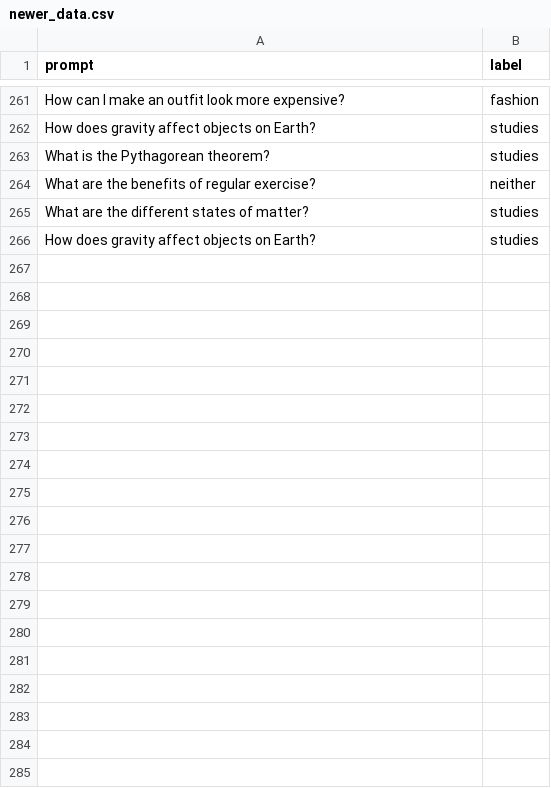
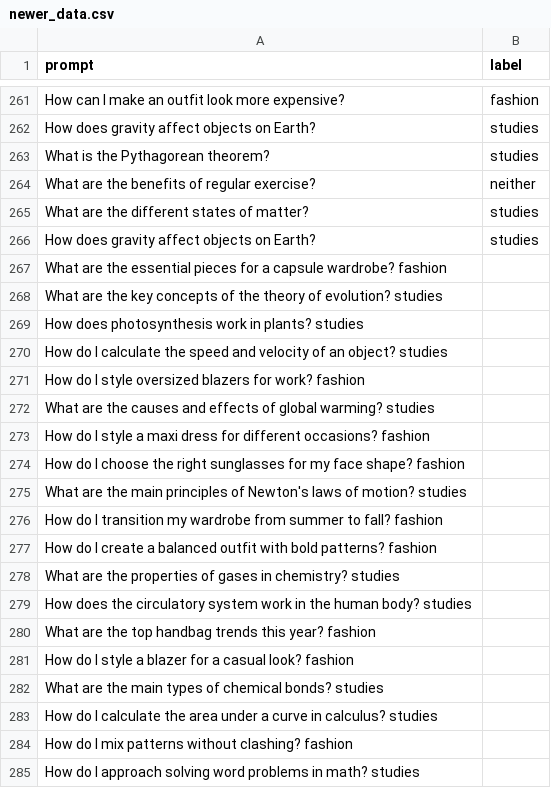
Before and after one commit to AawaizAli/Ai-chat-support-bot, a CSV file: chatsupport/app/classification_model/newer_data.csv, drawn as a sheet; only a part is shown, gaps mark what is left out; the diff covers the shown part only; the diff names each change by its address in the sheet, - before the commit and + after, or states it on an @@ line.

Commit message:
updatee

```diff
--- a/chatsupport/app/classification_model/newer_data.csv
+++ b/chatsupport/app/classification_model/newer_data.csv
+row 267: What are the essential pieces for a capsule wardrobe? fashion
+row 268: What are the key concepts of the theory of evolution? studies
+row 269: How does photosynthesis work in plants? studies
+row 270: How do I calculate the speed and velocity of an object? studies
+row 271: How do I style oversized blazers for work? fashion
+row 272: What are the causes and effects of global warming? studies
+row 273: How do I style a maxi dress for different occasions? fashion
+row 274: How do I choose the right sunglasses for my face shape? fashion
+row 275: What are the main principles of Newton's laws of motion? studies
+row 276: How do I transition my wardrobe from summer to fall? fashion
+row 277: How do I create a balanced outfit with bold patterns? fashion
+row 278: What are the properties of gases in chemistry? studies
+row 279: How does the circulatory system work in the human body? studies
+row 280: What are the top handbag trends this year? fashion
+row 281: How do I style a blazer for a casual look? fashion
+row 282: What are the main types of chemical bonds? studies
+row 283: How do I calculate the area under a curve in calculus? studies
+row 284: How do I mix patterns without clashing? fashion
+row 285: How do I approach solving word problems in math? studies
```
Also changed, not shown: 79 added rows elsewhere in this file.
